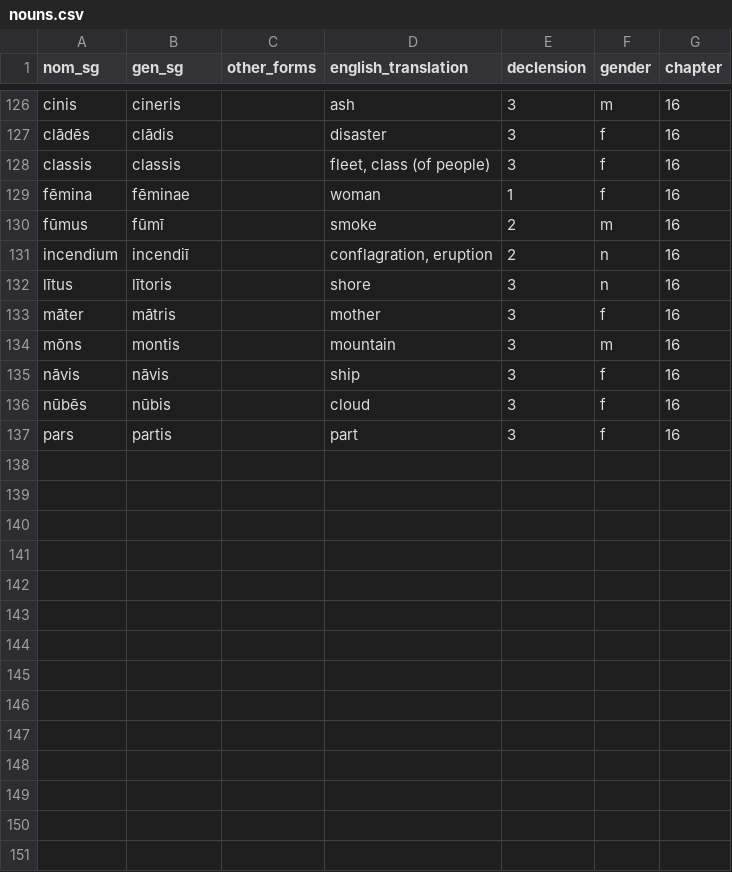
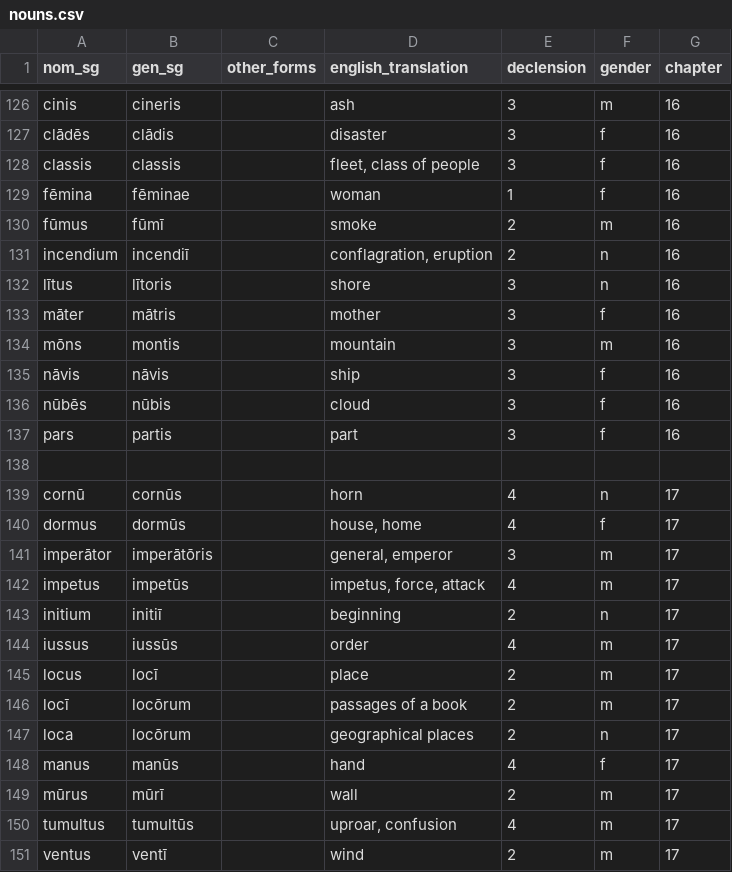
Before and after one commit to liujip0/latin-vocab, a CSV file: app/vocablists/nouns.csv, drawn as a sheet; only a part is shown, gaps mark what is left out.

```diff
--- a/app/vocablists/nouns.csv
+++ b/app/vocablists/nouns.csv
@@ -127,3 +127,3 @@ cinis,cineris,,ash,3,m,16
 clādēs,clādis,,disaster,3,f,16
-classis,classis,,"fleet, class (of people)",3,f,16
+classis,classis,,"fleet, class of people",3,f,16
 fēmina,fēminae,,woman,1,f,16
@@ -137 +137,15 @@ nūbēs,nūbis,,cloud,3,f,16
 pars,partis,,part,3,f,16
+
+cornū,cornūs,,horn,4,n,17
+dormus,dormūs,,"house, home",4,f,17
+imperātor,imperātōris,,"general, emperor",3,m,17
+impetus,impetūs,,"impetus, force, attack",4,m,17
+initium,initiī,,beginning,2,n,17
+iussus,iussūs,,order,4,m,17
+locus,locī,,place,2,m,17
+locī,locōrum,,passages of a book,2,m,17
+loca,locōrum,,geographical places,2,n,17
+manus,manūs,,hand,4,f,17
+mūrus,mūrī,,wall,2,m,17
+tumultus,tumultūs,,"uproar, confusion",4,m,17
+ventus,ventī,,wind,2,m,17
```
Also changed, not shown: app/vocablists/adverbs.csv, app/vocablists/prepositions.csv, 2 other files.
